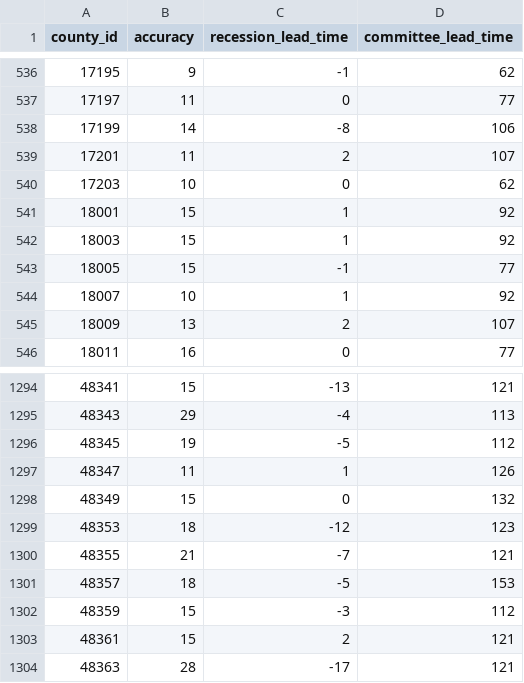
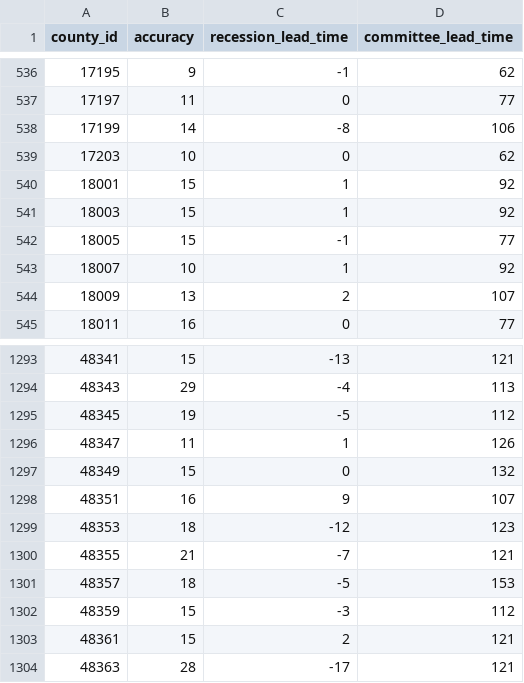
Before and after one commit to markgsheppard/SahmRule, a CSV file: data-source/map-data/map-data-aggregated.csv, drawn as a sheet; only a part is shown, gaps mark what is left out.

```diff
--- a/data-source/map-data/map-data-aggregated.csv
+++ b/data-source/map-data/map-data-aggregated.csv
@@ -538,3 +538,2 @@ county_id,accuracy,recession_lead_time,committee_lead_time
 17199,14,-8,106
-17201,11,2,107
 17203,10,0,62
@@ -1298,2 +1297,3 @@ county_id,accuracy,recession_lead_time,committee_lead_time
 48349,15,0,132
+48351,16,9,107
 48353,18,-12,123
```
Also changed, not shown: data-source/tool-data/USEPUINDXD.csv, 5 other files.
